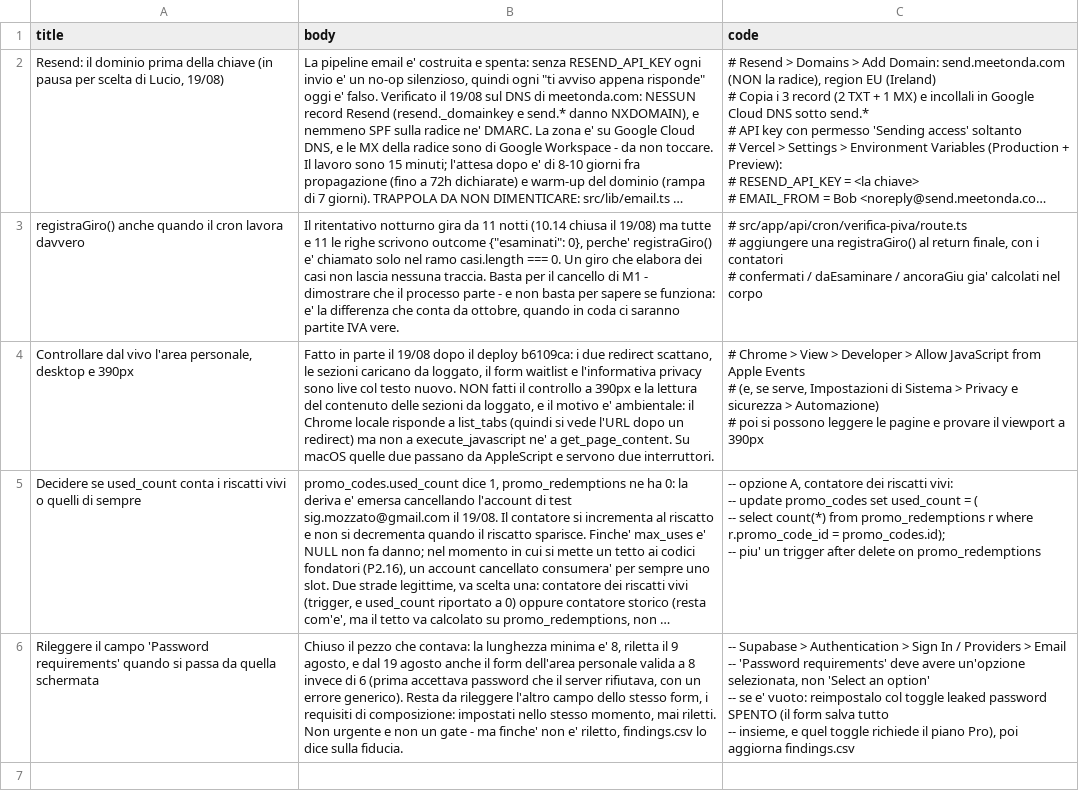
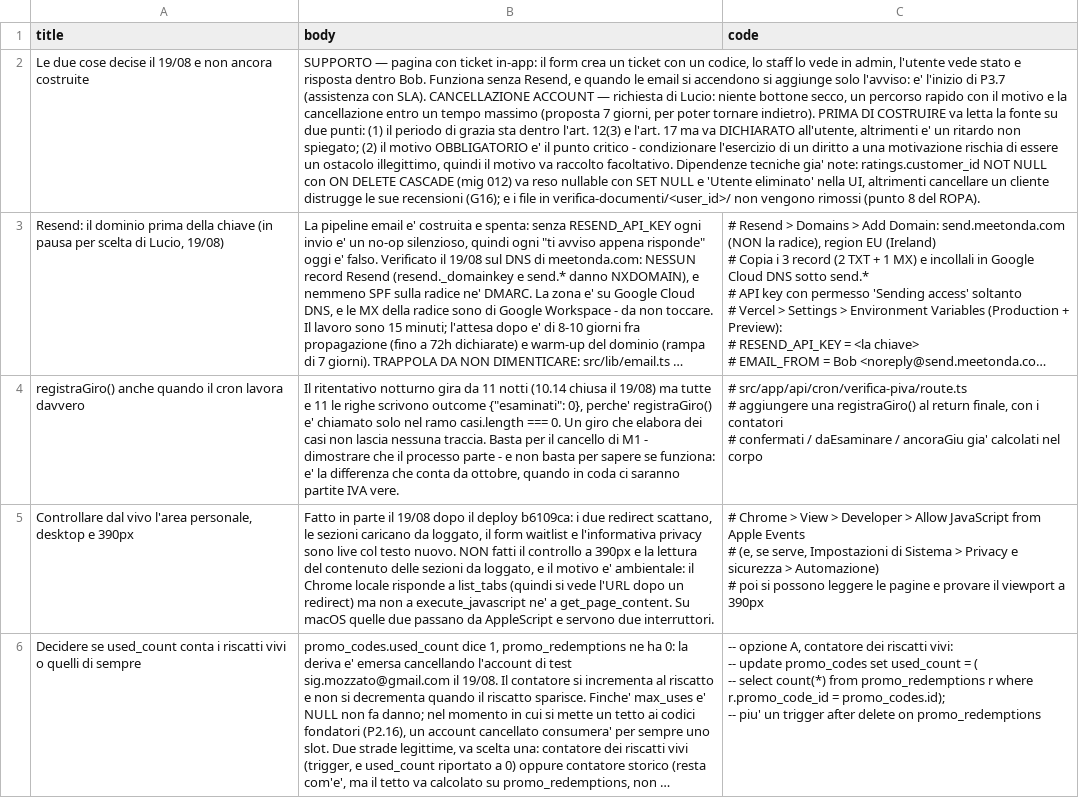
Before and after one commit to UnicorniDiBob/Bob_webapp, a CSV file: roadmap/next.csv, drawn as a sheet; only a part is shown; the shorter side is filled out with more unchanged rows; long unchanged cells end in …; the diff names each change by its address in the sheet, - before the commit and + after, or states it on an @@ line.

Commit message:
lavoro e impostazioni separati, doppia password, assistenza con ticket in-app

```diff
--- a/roadmap/next.csv
+++ b/roadmap/next.csv
+row 2: Le due cose decise il 19/08 e non ancora costruite | SUPPORTO — pagina con ticket in-app: il form crea un ticket con un codice, lo staff lo vede in admin, l'utente vede stato e risposta dentro Bob. Funziona senza Resend, e quando le email si accendono si aggiunge solo l'avviso: e' l'inizio di P3.7 (assistenza con SLA). CANCELLAZIONE ACCOUNT — richiesta di Lucio: niente bottone secco, un percorso rapido con il motivo e la cancellazione entro un tempo massimo (proposta 7 giorni, per poter tornare indietro). PRIMA DI COSTRUIRE va letta la fonte su due punti: (1) il periodo di grazia sta dentro l'art. 12(3) e l'art. 17 ma va DICHIARATO all'utente, altrimenti e' un ritardo non spiegato; (2) il motivo OBBLIGATORIO e' il punto critico - condizionare l'esercizio di un diritto a una motivazione rischia di essere un ostacolo illegittimo, quindi il motivo va raccolto facoltativo. Dipendenze tecniche gia' note: ratings.customer_id NOT NULL con ON DELETE CASCADE (mig 012) va reso nullable con SET NULL e 'Utente eliminato' nella UI, altrimenti cancellare un cliente distrugge le sue recensioni (G16); e i file in verifica-documenti/<user_id>/ non vengono rimossi (punto 8 del ROPA).
```
Also changed, not shown: roadmap/roadmap.csv, 39 other files.
